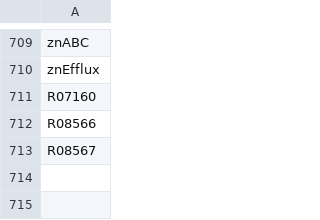
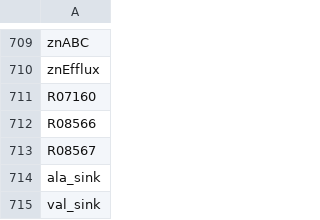
Before and after one commit to zhanglab/GEM-iCbes, a TSV file: WT_model_def.tsv, drawn as a sheet; only a part is shown, gaps mark what is left out; the diff names each change by its address in the sheet, - before the commit and + after, or states it on an @@ line.

Commit message:
Added Valine and Alanine sinks

```diff
--- a/WT_model_def.tsv
+++ b/WT_model_def.tsv
+row 714: ala_sink
+row 715: val_sink
```
Also changed, not shown: 1 other file.
